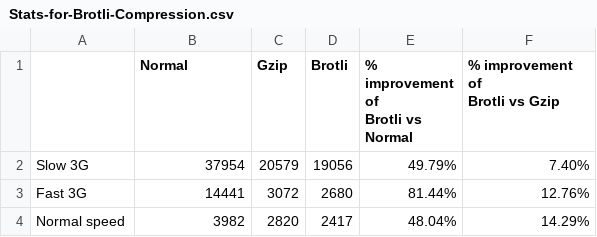
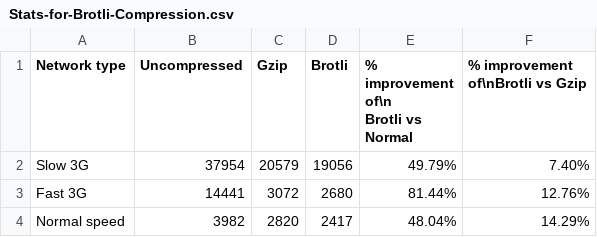
Before and after one commit to 71anshuman/public-csv, a CSV file: Stats-for-Brotli-Compression.csv, drawn as a sheet.

Commit message:
Update Stats-for-Brotli-Compression.csv

```diff
--- a/Stats-for-Brotli-Compression.csv
+++ b/Stats-for-Brotli-Compression.csv
@@ -1,4 +1,3 @@
-,Normal,Gzip,Brotli,"% improvement of
-Brotli vs Normal","% improvement of
-Brotli vs Gzip"
+Network type ,Uncompressed ,Gzip,Brotli,"% improvement of\n
+Brotli vs Normal","% improvement of\nBrotli vs Gzip"
 Slow 3G,37954,20579,19056,49.79%,7.40%
```
